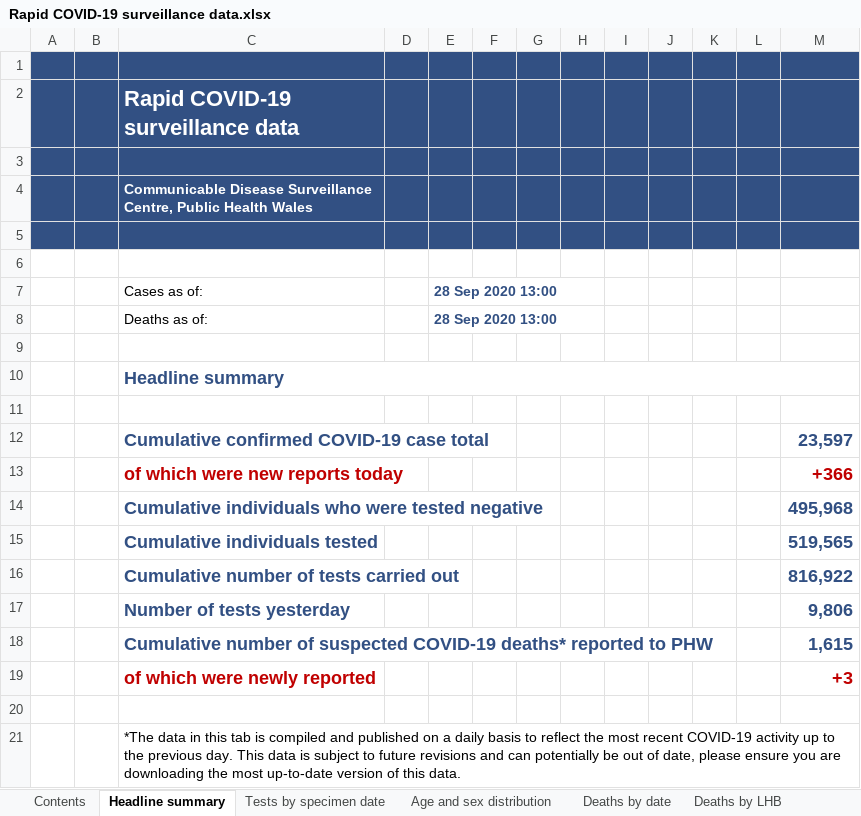
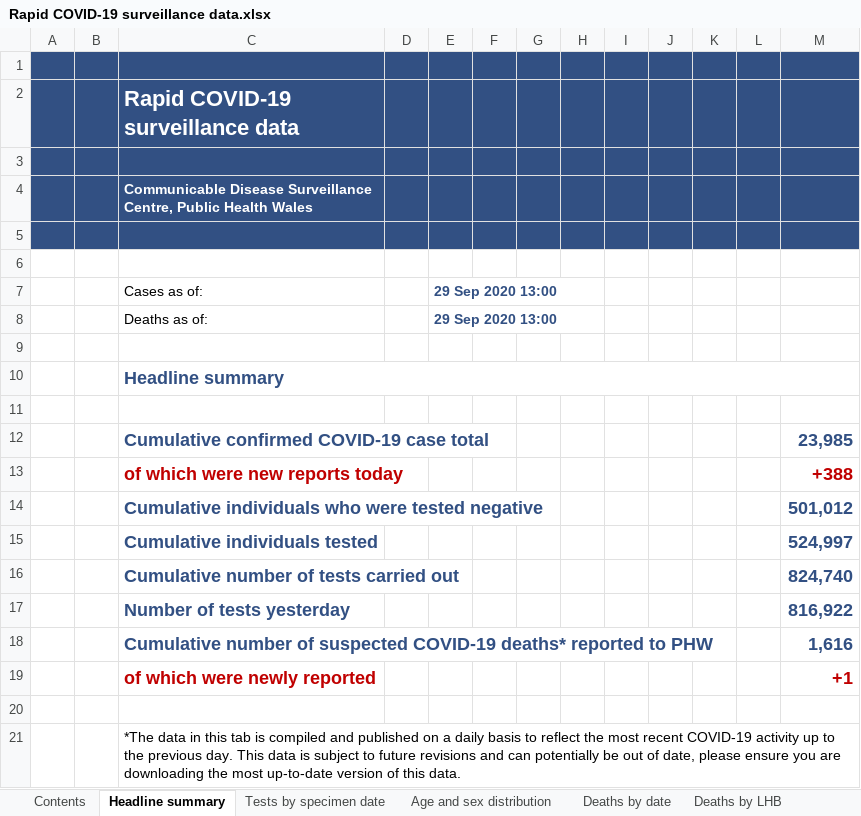
Before and after one commit to beta-decay/beta-decay.github.io, an Excel workbook: covid_n_wales/Rapid COVID-19 surveillance data.xlsx, sheet Headline summary, drawn as a sheet; values as stored, in another font and other column widths than the file's, no borders; charts and pictures not drawn; removed rows and columns are numbered as before the commit, all else as after; the diff names each change by its address in the sheet, - before the commit and + after, or states it on an @@ line.

```diff
--- a/covid_n_wales/Rapid COVID-19 surveillance data.xlsx (sheet Headline summary)
+++ b/covid_n_wales/Rapid COVID-19 surveillance data.xlsx (sheet Headline summary)
-E7:E8: 28 Sep 2020 13:00
+E7:E8: 29 Sep 2020 13:00
-M12: 23,597
+M12: 23,985
-M13: +366
+M13: +388
-M14: 495,968
+M14: 501,012
-M15: 519,565
+M15: 524,997
+row 16:  |  | Cumulative number of tests carried out |  |  |  |  |  |  |  |  |  | 824,740
-C17: Cumulative number of tests carried out
+C17: Number of tests yesterday
-row 17:  |  | Number of tests yesterday |  |  |  |  |  |  |  |  |  | 9,806
-M18: 1,615
+M18: 1,616
-M19: +3
+M19: +1
```
Also changed, not shown: sheet Tests by specimen date, sheet Age and sex distribution, sheet Total tests authorised, sheet Deaths by date, sheet Deaths by LHB, sheet Contents, hidden cells, charts or pictures, 10 other files.
